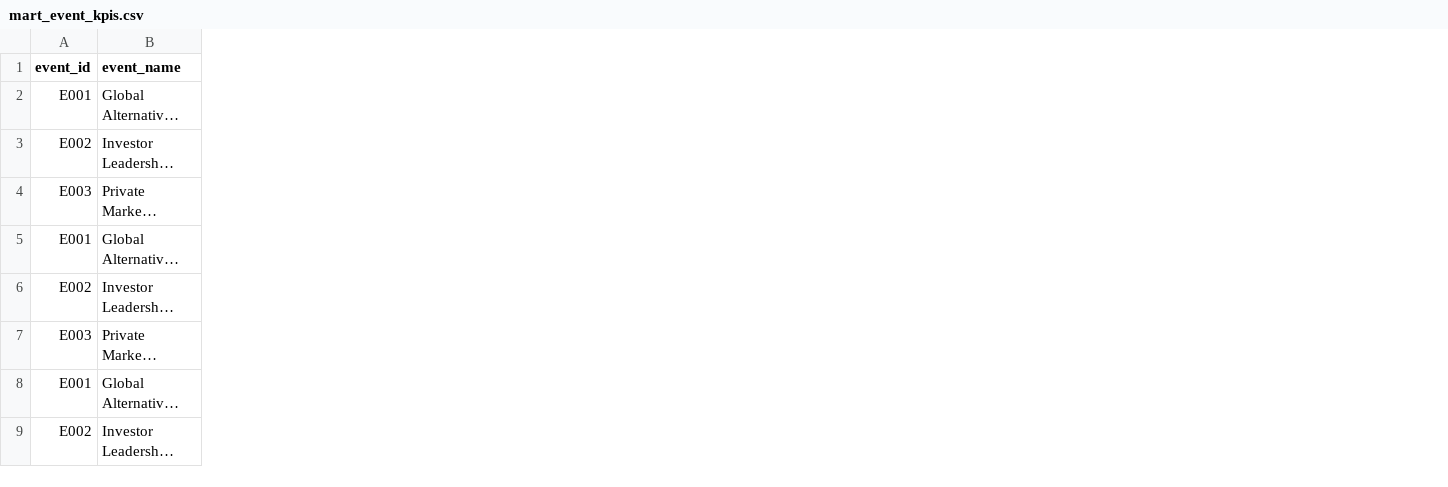
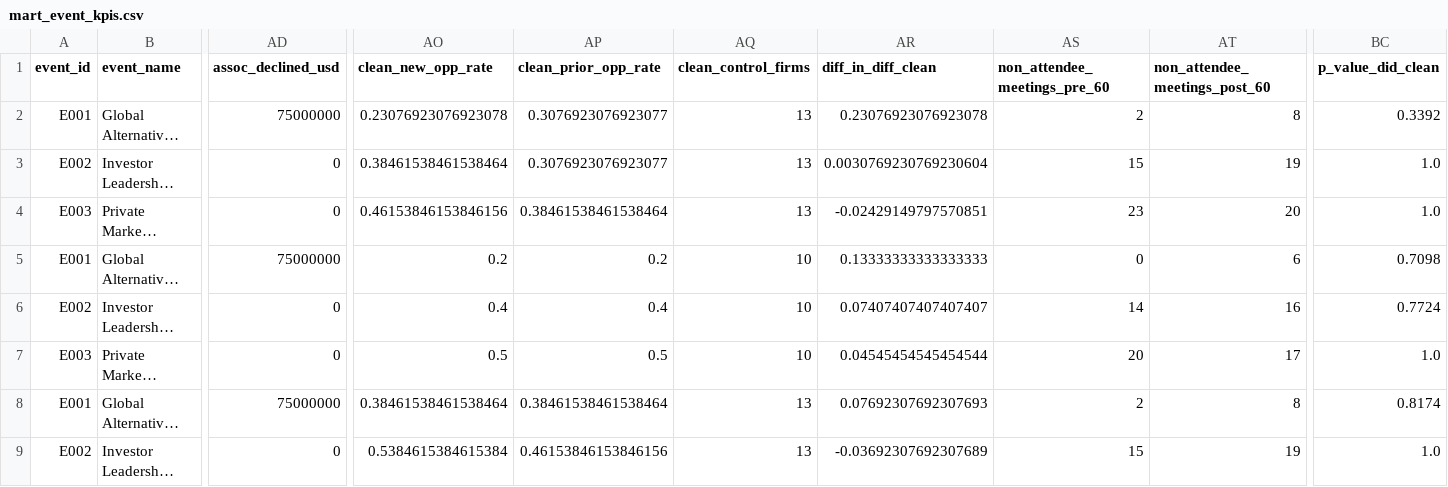
Before and after one commit to colinbayer77/carlyle-ir-event-analytics, a CSV file: data/marts/mart_event_kpis.csv, drawn as a sheet; only a part is shown, gaps mark what is left out; long unchanged cells end in …; the diff names each change by its address in the sheet, - before the commit and + after, or states it on an @@ line.

```diff
--- a/data/marts/mart_event_kpis.csv
+++ b/data/marts/mart_event_kpis.csv
+column AD (assoc_declined_usd), rows 2-9: 75000000 | 0 | 0 | 75000000 | 0 | 0 | 75000000 | 0
+column AO (clean_new_opp_rate), rows 2-9: 0.23076923076923078 | 0.38461538461538464 | 0.46153846153846156 | 0.2 | 0.4 | 0.5 | 0.38461538461538464 | 0.5384615384615384
+column AP (clean_prior_opp_rate), rows 2-9: 0.3076923076923077 | 0.3076923076923077 | 0.38461538461538464 | 0.2 | 0.4 | 0.5 | 0.38461538461538464 | 0.46153846153846156
+column AQ (clean_control_firms), rows 2-9: 13 | 13 | 13 | 10 | 10 | 10 | 13 | 13
+column AR (diff_in_diff_clean), rows 2-9: 0.23076923076923078 | 0.0030769230769230604 | -0.02429149797570851 | 0.13333333333333333 | 0.07407407407407407 | 0.04545454545454544 | 0.07692307692307693 | -0.03692307692307689
+column AS (non_attendee_meetings_pre_60), rows 2-9: 2 | 15 | 23 | 0 | 14 | 20 | 2 | 15
+column AT (non_attendee_meetings_post_60), rows 2-9: 8 | 19 | 20 | 6 | 16 | 17 | 8 | 19
+column BC (p_value_did_clean), rows 2-9: 0.3392 | 1.0 | 1.0 | 0.7098 | 0.7724 | 1.0 | 0.8174 | 1.0
```
Also changed, not shown: data/marts/dq_log.csv, data/marts/mart_firm_timeline.csv, 19 other files.
